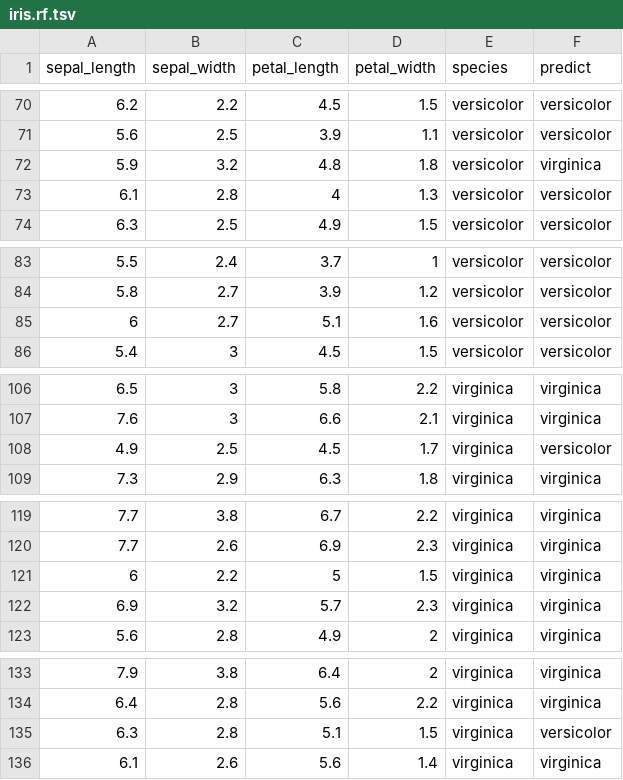
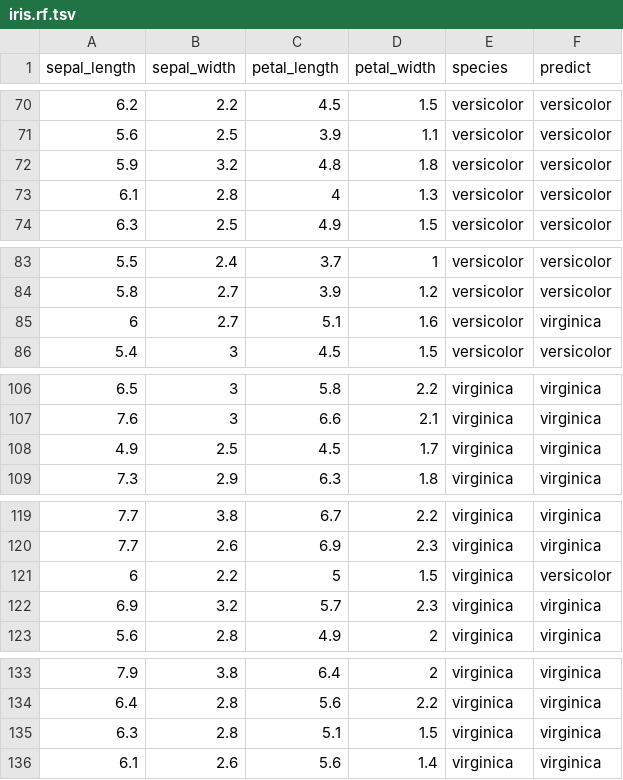
Before and after one commit to Cascading/pattern, a TSV file: data/iris.rf.tsv, drawn as a sheet; only a part is shown, gaps mark what is left out.

```diff
--- a/data/iris.rf.tsv
+++ b/data/iris.rf.tsv
@@ -71,3 +71,3 @@ sepal_length	sepal_width	petal_length	petal_width	species	predict
 5.6	2.5	3.9	1.1	versicolor	versicolor
-5.9	3.2	4.8	1.8	versicolor	virginica
+5.9	3.2	4.8	1.8	versicolor	versicolor
 6.1	2.8	4	1.3	versicolor	versicolor
@@ -84,3 +84,3 @@ sepal_length	sepal_width	petal_length	petal_width	species	predict
 5.8	2.7	3.9	1.2	versicolor	versicolor
-6	2.7	5.1	1.6	versicolor	versicolor
+6	2.7	5.1	1.6	versicolor	virginica
 5.4	3	4.5	1.5	versicolor	versicolor
@@ -107,3 +107,3 @@ sepal_length	sepal_width	petal_length	petal_width	species	predict
 7.6	3	6.6	2.1	virginica	virginica
-4.9	2.5	4.5	1.7	virginica	versicolor
+4.9	2.5	4.5	1.7	virginica	virginica
 7.3	2.9	6.3	1.8	virginica	virginica
@@ -120,3 +120,3 @@ sepal_length	sepal_width	petal_length	petal_width	species	predict
 7.7	2.6	6.9	2.3	virginica	virginica
-6	2.2	5	1.5	virginica	virginica
+6	2.2	5	1.5	virginica	versicolor
 6.9	3.2	5.7	2.3	virginica	virginica
@@ -134,3 +134,3 @@ sepal_length	sepal_width	petal_length	petal_width	species	predict
 6.4	2.8	5.6	2.2	virginica	virginica
-6.3	2.8	5.1	1.5	virginica	versicolor
+6.3	2.8	5.1	1.5	virginica	virginica
 6.1	2.6	5.6	1.4	virginica	virginica
```
Also changed, not shown: data/iris.multinom.tsv, data/iris.nn.tsv, 13 other files.
